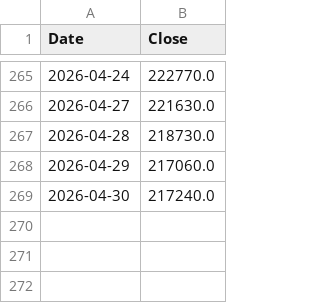
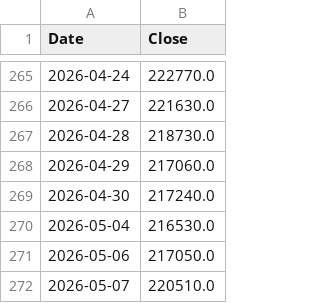
Before and after one commit to ivanyu199012/Long-Term-Finance-Analysis, a CSV file: data/gold_krx.csv, drawn as a sheet; only a part is shown, gaps mark what is left out.

```diff
--- a/data/gold_krx.csv
+++ b/data/gold_krx.csv
@@ -269 +269,4 @@ Date,Close
 2026-04-30,217240.0
+2026-05-04,216530.0
+2026-05-06,217050.0
+2026-05-07,220510.0
```
Also changed, not shown: 8 other files.
